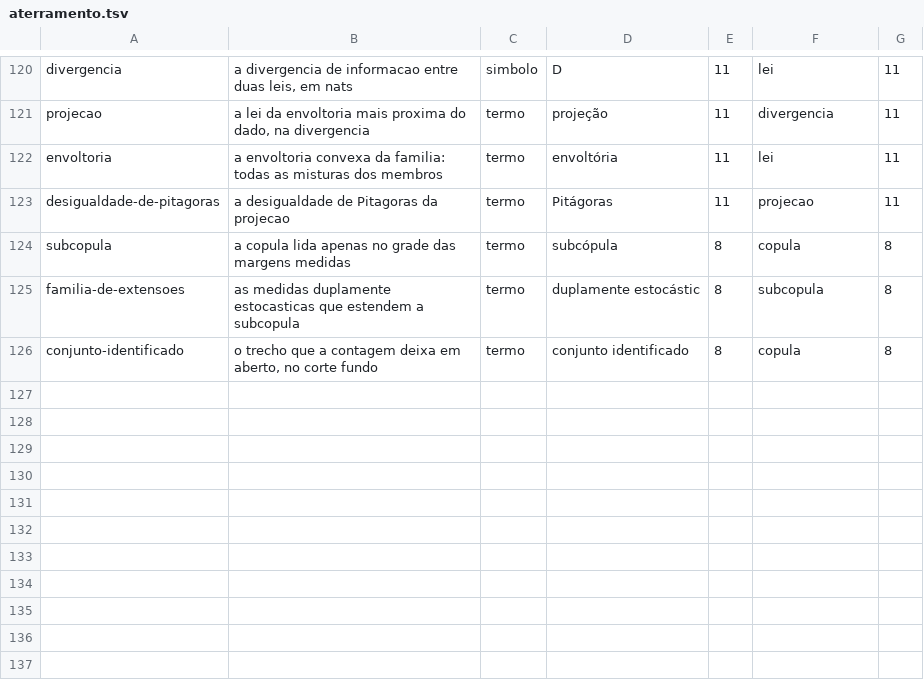
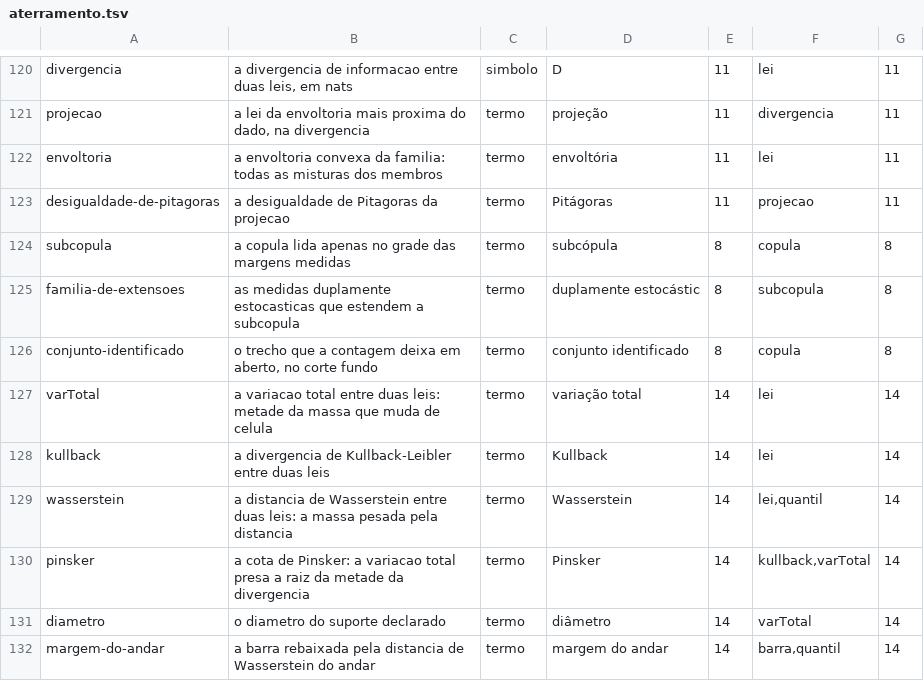
Before and after one commit to 0b3st4f3r4/k-frevo, a TSV file: dados/aterramento.tsv, drawn as a sheet; only a part is shown, gaps mark what is left out; the diff names each change by its address in the sheet, - before the commit and + after, or states it on an @@ line.

Commit message:
quinta ponte: a regua, em que moeda a lei andou (cap. 14, gibbs2002 + xu2025) - o andar da lei janela a janela em tres reguas contra o chao do proprio mercado (mesmo tamanho, mesma rotina): variacao total e divergencia sobem acima do chao e a Wasserstein NAO (0,45 contra 0,48), o inverso do risco previsto no desenho; o brinquedo com uma massa so mostra o mecanismo (a TV cobra a massa, razao 0,995; a W1 cobra a distancia, razao 1,187); as duas amarras (Pinsker 0,29 e diametro 0,28) fecham abaixo de um; e no mundo que anda o corte puro entrega 5,27% contra 5,14% assinados em 86 de 100 mundos, com a margem do andar devolvendo 3,98% ao preco de 0,20 pp de largura; 107 fontes citadas, 384 paginas

```diff
--- a/dados/aterramento.tsv
+++ b/dados/aterramento.tsv
+row 127: varTotal | a variacao total entre duas leis: metade da massa que muda de celula | termo | variação total | 14 | lei | 14
+row 128: kullback | a divergencia de Kullback-Leibler entre duas leis | termo | Kullback | 14 | lei | 14
+row 129: wasserstein | a distancia de Wasserstein entre duas leis: a massa pesada pela distancia | termo | Wasserstein | 14 | lei,quantil | 14
+row 130: pinsker | a cota de Pinsker: a variacao total presa a raiz da metade da divergencia | termo | Pinsker | 14 | kullback,varTotal | 14
+row 131: diametro | o diametro do suporte declarado | termo | diâmetro | 14 | varTotal | 14
+row 132: margem-do-andar | a barra rebaixada pela distancia de Wasserstein do andar | termo | margem do andar | 14 | barra,quantil | 14
```
Also changed, not shown: 16 other files.
